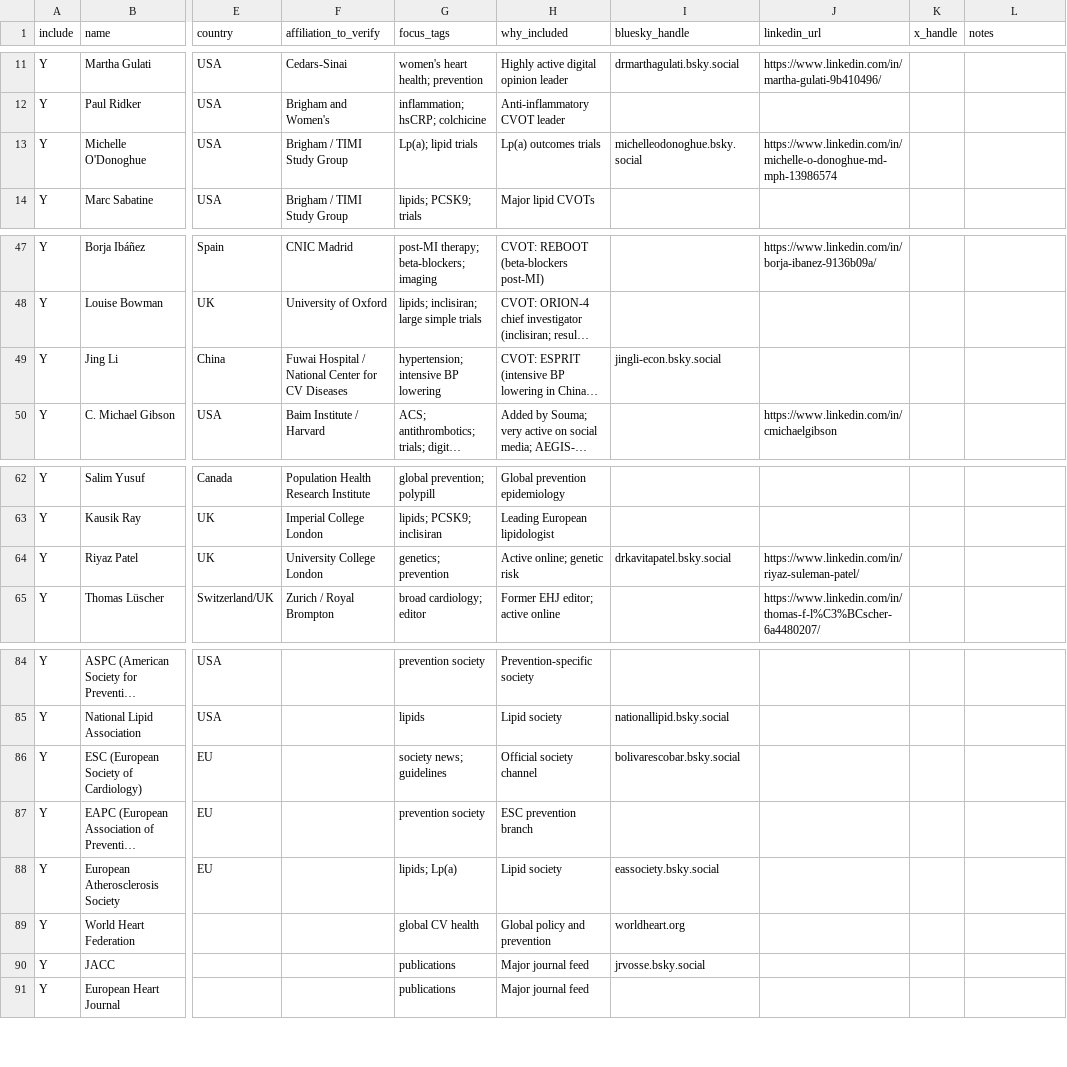
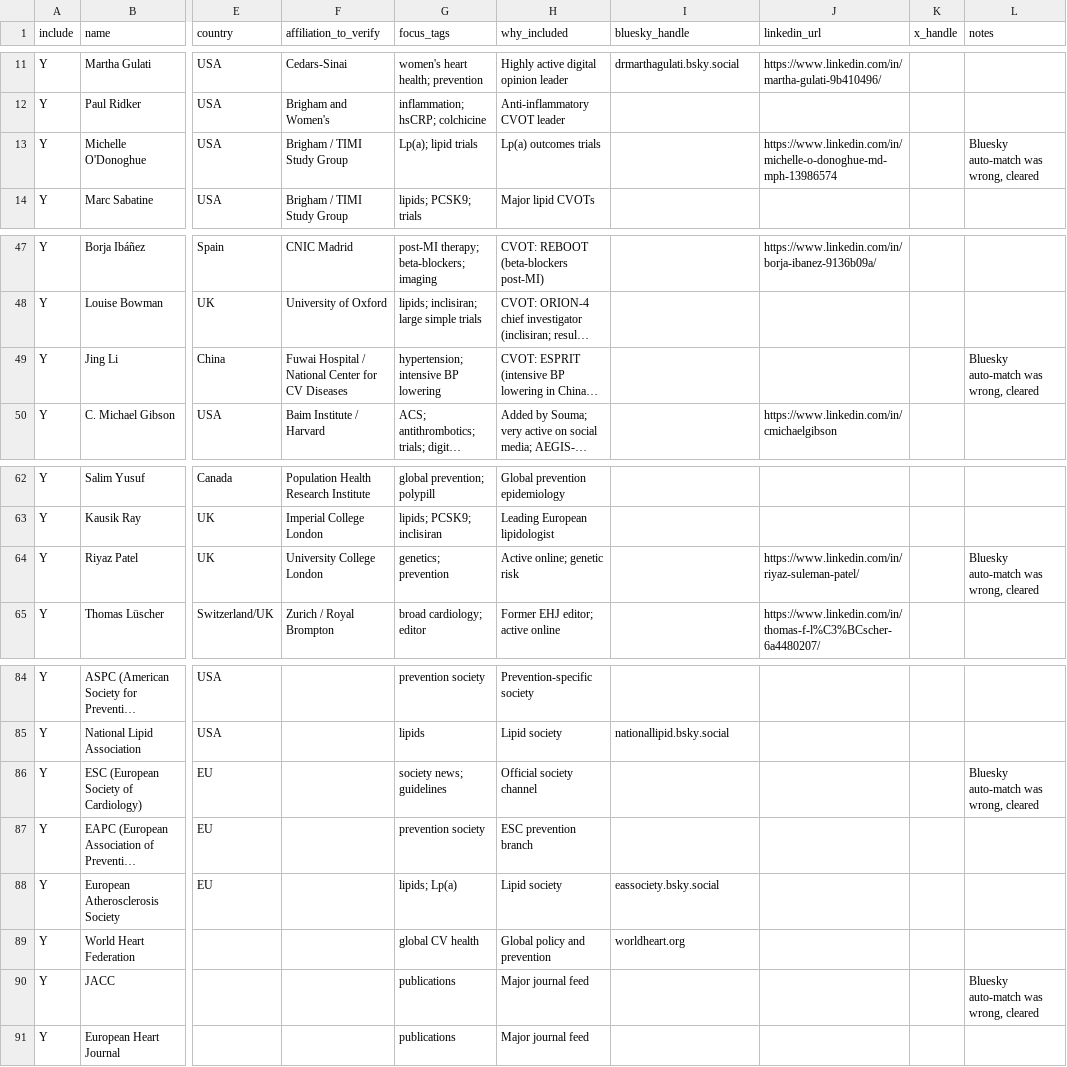
Before and after one commit to soumasengupta-boop/kol-watch, a CSV file: config/kols.csv, drawn as a sheet; only a part is shown, gaps mark what is left out; long unchanged cells end in …; the diff names each change by its address in the sheet, - before the commit and + after, or states it on an @@ line.

```diff
--- a/config/kols.csv
+++ b/config/kols.csv
-I13 (bluesky_handle): michelleodonoghue.bsky.social
+I13 (bluesky_handle): (empty)
-L13 (notes): (empty)
+L13 (notes): Bluesky auto-match was wrong, cleared
-I49 (bluesky_handle): jingli-econ.bsky.social
+I49 (bluesky_handle): (empty)
-L49 (notes): (empty)
+L49 (notes): Bluesky auto-match was wrong, cleared
-I64 (bluesky_handle): drkavitapatel.bsky.social
+I64 (bluesky_handle): (empty)
-L64 (notes): (empty)
+L64 (notes): Bluesky auto-match was wrong, cleared
-I86 (bluesky_handle): bolivarescobar.bsky.social
+I86 (bluesky_handle): (empty)
-L86 (notes): (empty)
+L86 (notes): Bluesky auto-match was wrong, cleared
-I90 (bluesky_handle): jrvosse.bsky.social
+I90 (bluesky_handle): (empty)
-L90 (notes): (empty)
+L90 (notes): Bluesky auto-match was wrong, cleared
```
Also changed, not shown: 4 other files.
